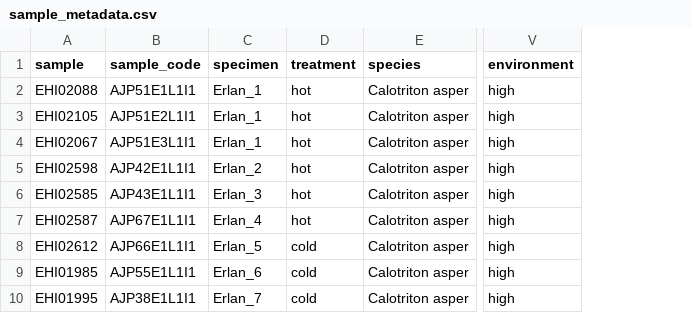
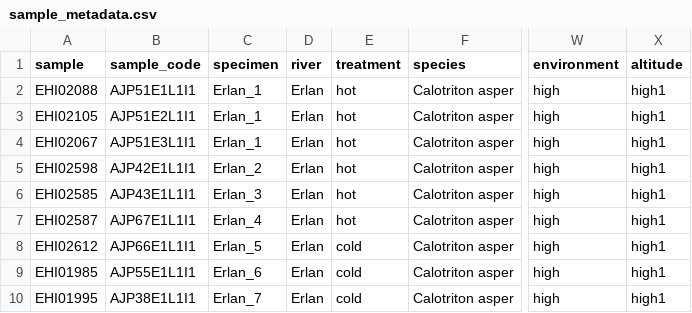
Before and after one commit to alberdilab/calotriton_metagenomics, a CSV file: data/sample_metadata.csv, drawn as a sheet; only a part is shown, gaps mark what is left out; the diff names each change by its address in the sheet, - before the commit and + after, or states it on an @@ line.

```diff
--- a/data/sample_metadata.csv
+++ b/data/sample_metadata.csv
+column D (river), rows 2-10: all Erlan
+column X (altitude), rows 2-10: all high1
```
Also changed, not shown: 15 other files.
